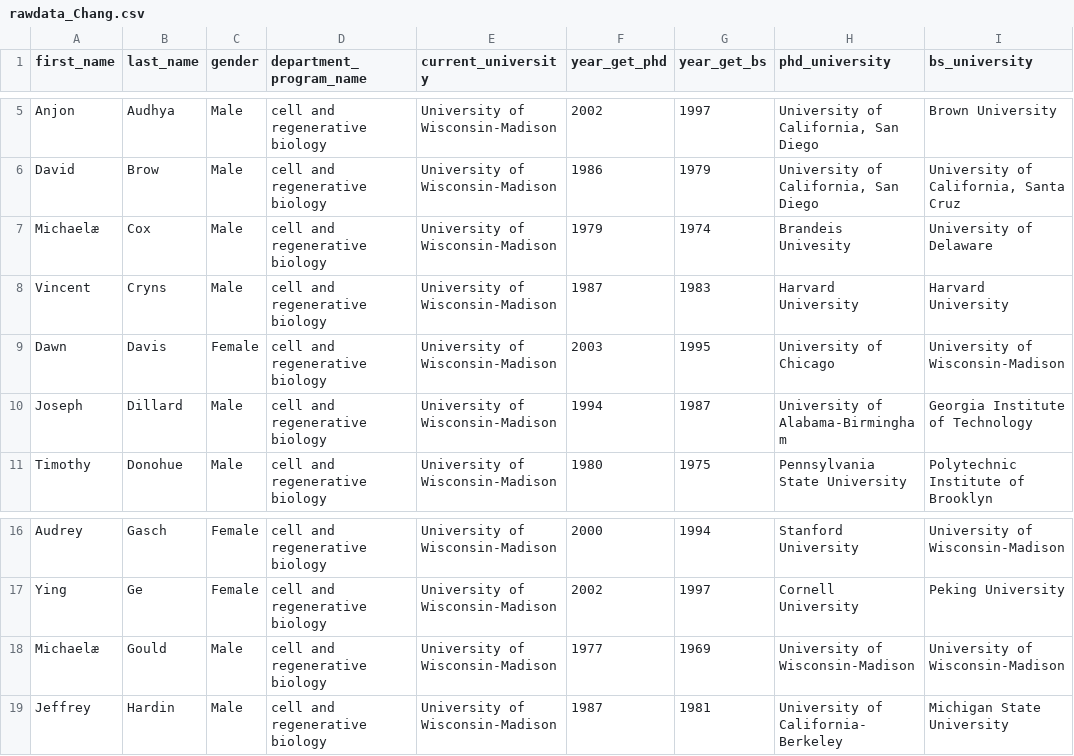
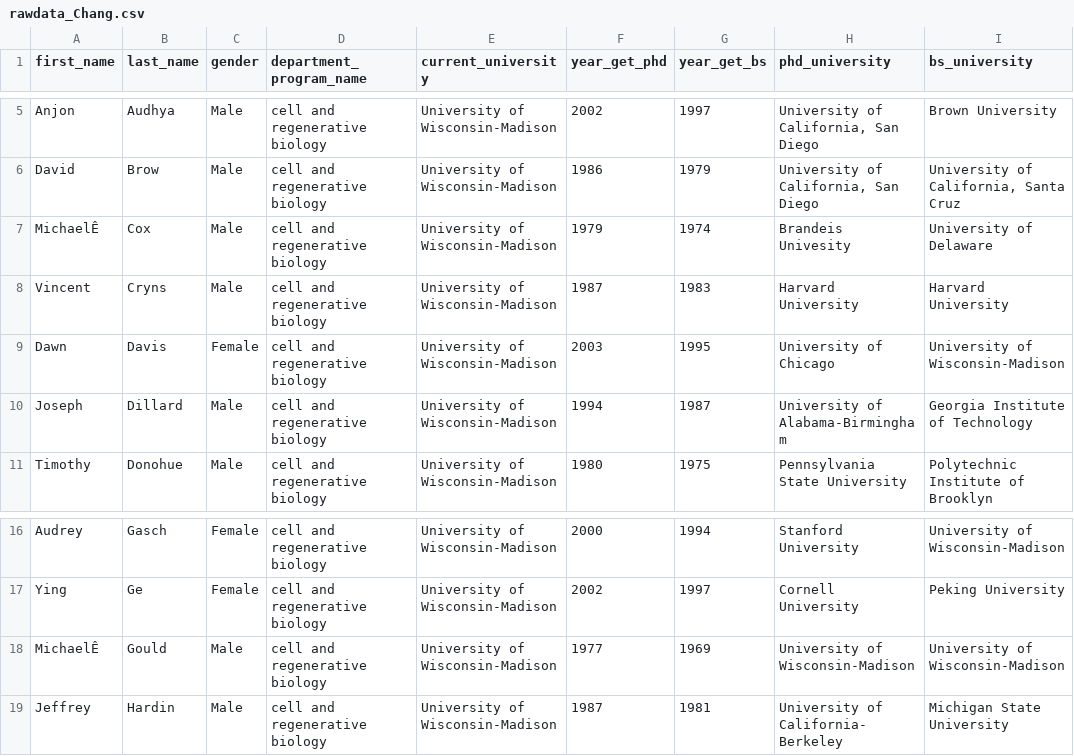
Before and after one commit to HU-Analytics/ANALY-500, a CSV file: Final Project/data/rawdata_Chang.csv, drawn as a sheet; only a part is shown, gaps mark what is left out; the diff names each change by its address in the sheet, - before the commit and + after, or states it on an @@ line.

```diff
--- a/Final Project/data/rawdata_Chang.csv
+++ b/Final Project/data/rawdata_Chang.csv
-A7 (first_name): Michaelæ
+A7 (first_name): MichaelÊ
-A18 (first_name): Michaelæ
+A18 (first_name): MichaelÊ
```
Also changed, not shown: Final Project/data/rawdata_zhengdao.csv, 1 other file.
